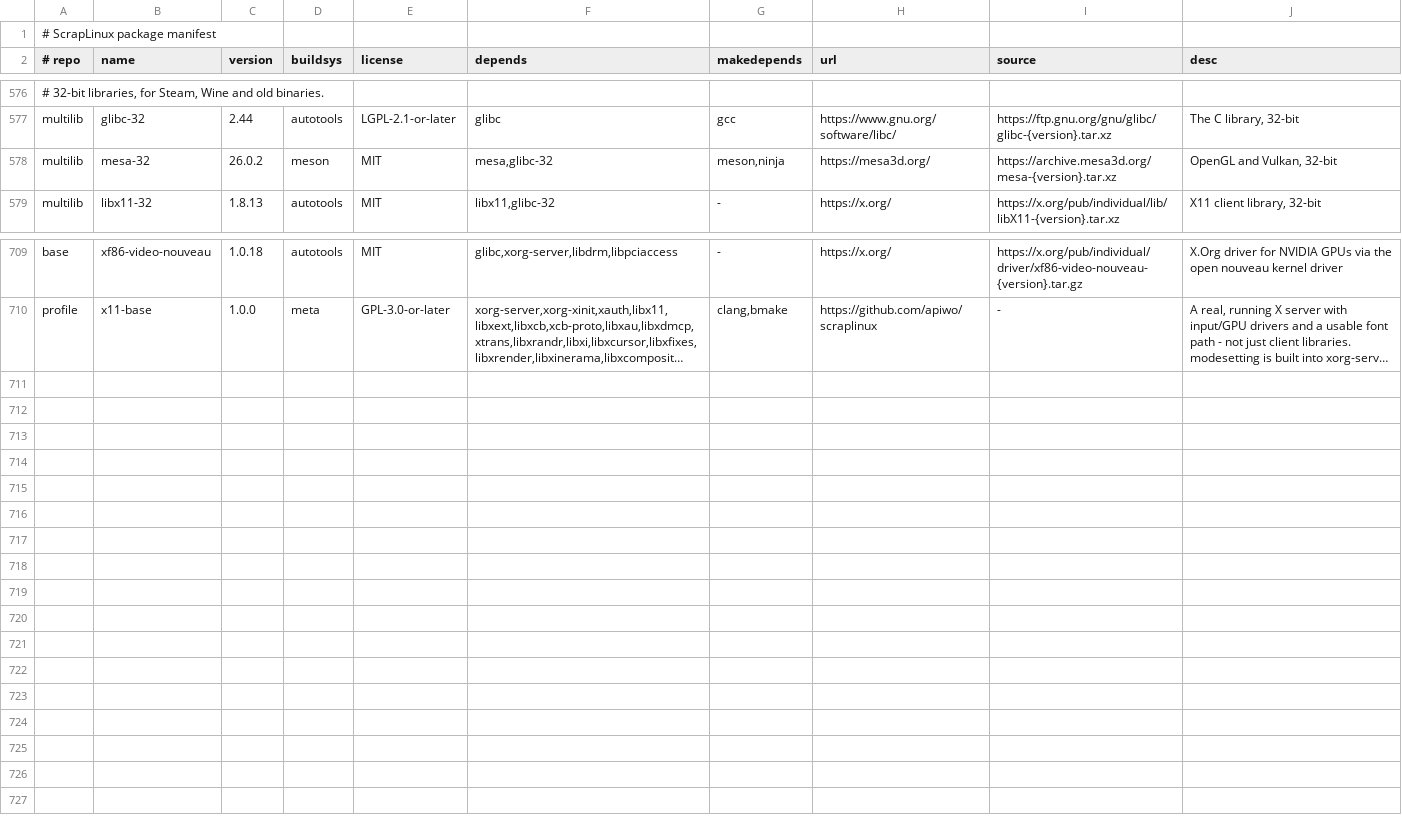
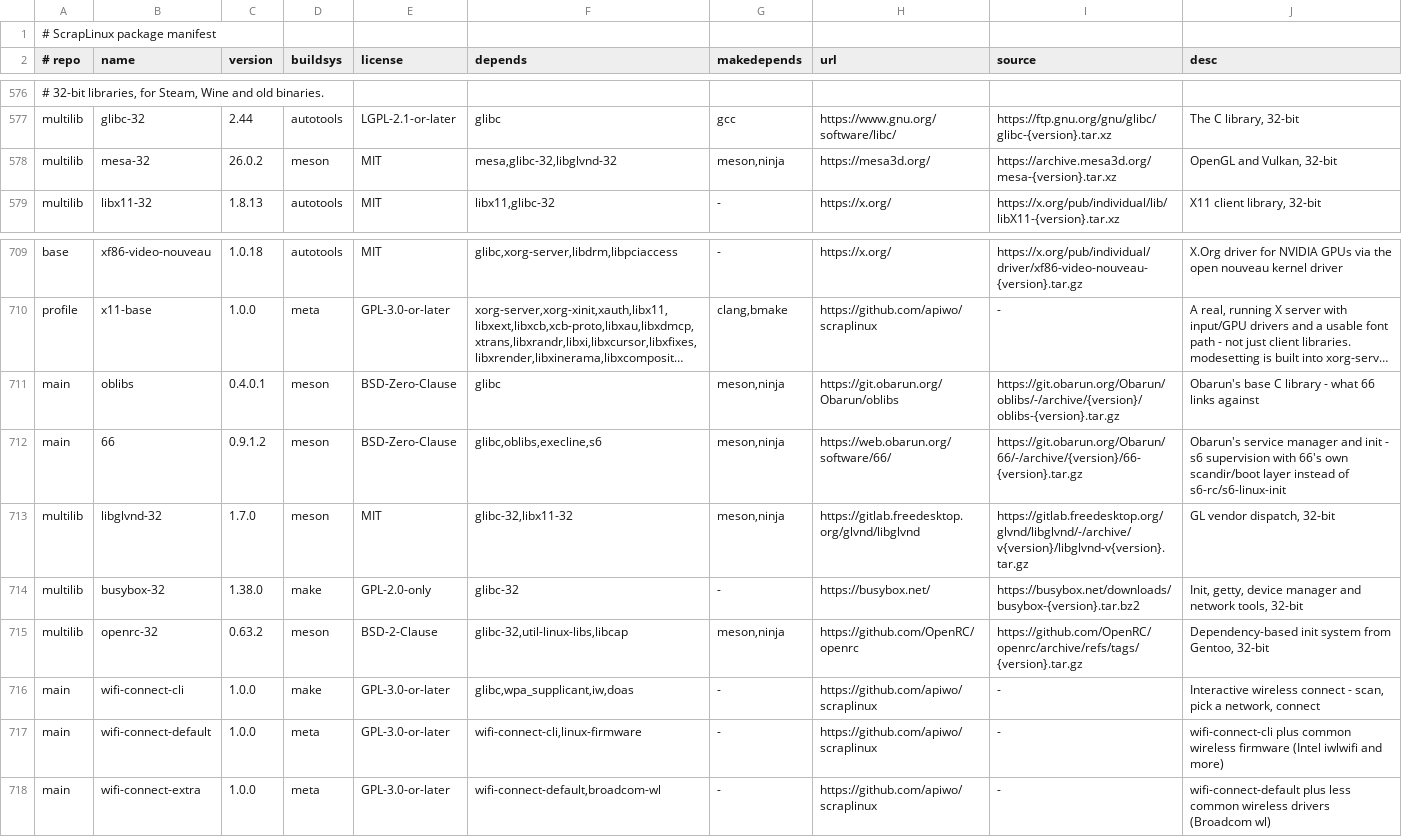
Before and after one commit to apiwo/scraplinux-ports, a TSV file: ALL/manifest.tsv, drawn as a sheet; only a part is shown, gaps mark what is left out; long unchanged cells end in …; the diff names each change by its address in the sheet, - before the commit and + after, or states it on an @@ line.

```diff
--- a/ALL/manifest.tsv
+++ b/ALL/manifest.tsv
-F578 (depends): mesa,glibc-32
+F578 (depends): mesa,glibc-32,libglvnd-32
+row 711: main | oblibs | 0.4.0.1 | meson | BSD-Zero-Clause | glibc | meson,ninja | https://git.obarun.org/Obarun/oblibs | https://git.obarun.org/Obarun/oblibs/-/archive/{version}/oblibs-{version}.tar.gz | Obarun's base C library - what 66 links against
+row 712: main | 66 | 0.9.1.2 | meson | BSD-Zero-Clause | glibc,oblibs,execline,s6 | meson,ninja | https://web.obarun.org/software/66/ | https://git.obarun.org/Obarun/66/-/archive/{version}/66-{version}.tar.gz | Obarun's service manager and init - s6 supervision with 66's own scandir/boot layer instead of s6-rc/s6-linux-init
+row 713: multilib | libglvnd-32 | 1.7.0 | meson | MIT | glibc-32,libx11-32 | meson,ninja | https://gitlab.freedesktop.org/glvnd/libglvnd | https://gitlab.freedesktop.org/glvnd/libglvnd/-/archive/v{version}/libglvnd-v{version}.tar.gz | GL vendor dispatch, 32-bit
+row 714: multilib | busybox-32 | 1.38.0 | make | GPL-2.0-only | glibc-32 | - | https://busybox.net/ | https://busybox.net/downloads/busybox-{version}.tar.bz2 | Init, getty, device manager and network tools, 32-bit
+row 715: multilib | openrc-32 | 0.63.2 | meson | BSD-2-Clause | glibc-32,util-linux-libs,libcap | meson,ninja | https://github.com/OpenRC/openrc | https://github.com/OpenRC/openrc/archive/refs/tags/{version}.tar.gz | Dependency-based init system from Gentoo, 32-bit
+row 716: main | wifi-connect-cli | 1.0.0 | make | GPL-3.0-or-later | glibc,wpa_supplicant,iw,doas | - | https://github.com/apiwo/scraplinux | - | Interactive wireless connect - scan, pick a network, connect
+row 717: main | wifi-connect-default | 1.0.0 | meta | GPL-3.0-or-later | wifi-connect-cli,linux-firmware | - | https://github.com/apiwo/scraplinux | - | wifi-connect-cli plus common wireless firmware (Intel iwlwifi and more)
+row 718: main | wifi-connect-extra | 1.0.0 | meta | GPL-3.0-or-later | wifi-connect-default,broadcom-wl | - | https://github.com/apiwo/scraplinux | - | wifi-connect-default plus less common wireless drivers (Broadcom wl)
```
Also changed, not shown: 19 other files.
